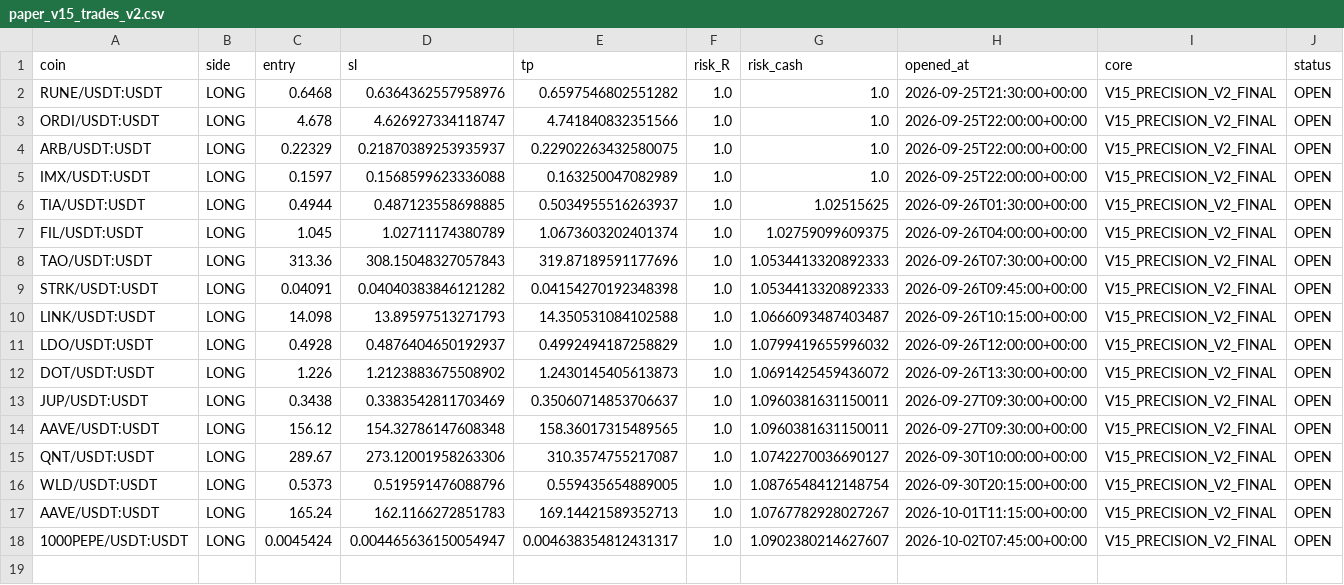
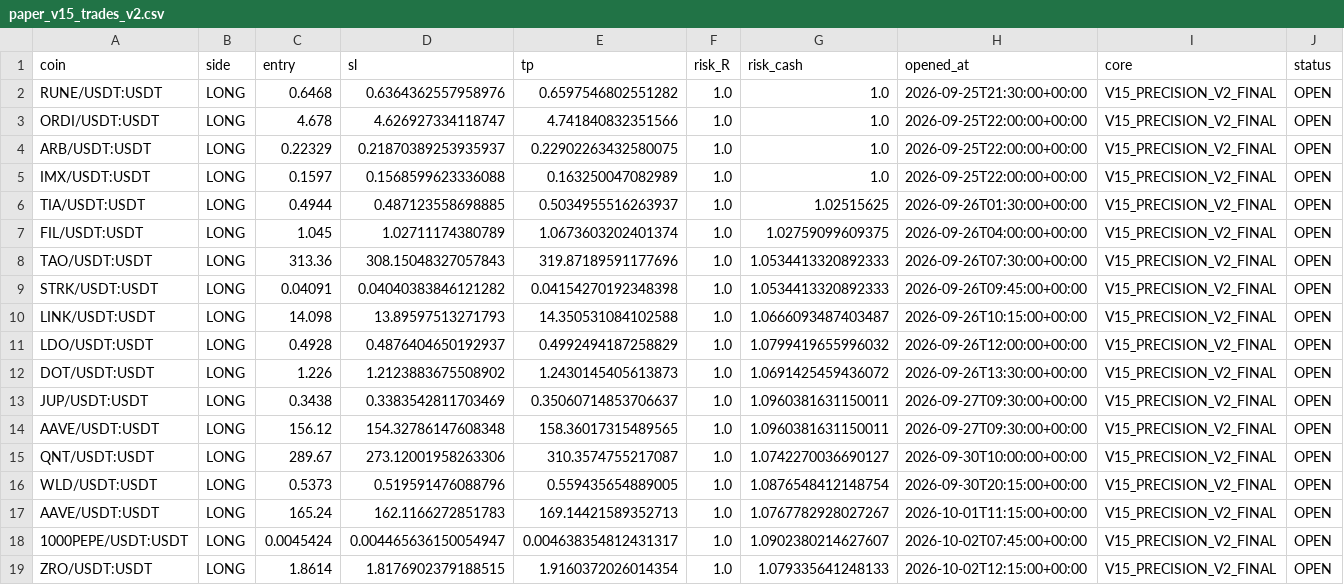
Before and after one commit to samesameagro-droid/sam-edge-v15-v8i, a CSV file: paper_v15_trades_v2.csv, drawn as a sheet; only a part is shown; rows hold the shown columns only; the diff names each change by its address in the sheet, - before the commit and + after, or states it on an @@ line.

Commit message:
paper: V15 professional forward state

```diff
--- a/paper_v15_trades_v2.csv
+++ b/paper_v15_trades_v2.csv
+row 19: ZRO/USDT:USDT | LONG | 1.8614 | 1.8176902379188515 | 1.9160372026014354 | 1.0 | 1.079335641248133 | 2026-10-02T12:15:00+00:00 | V15_PRECISION_V2_FINAL | OPEN
```
Also changed, not shown: v15_1_shadow_e_signals.csv, 9 other files.
